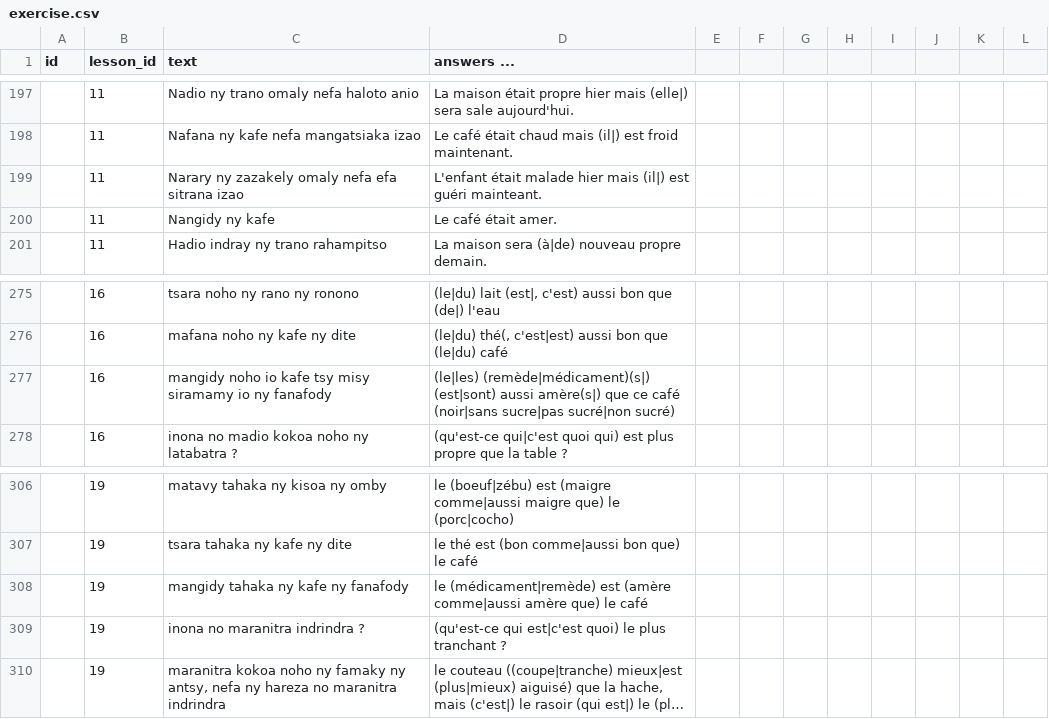
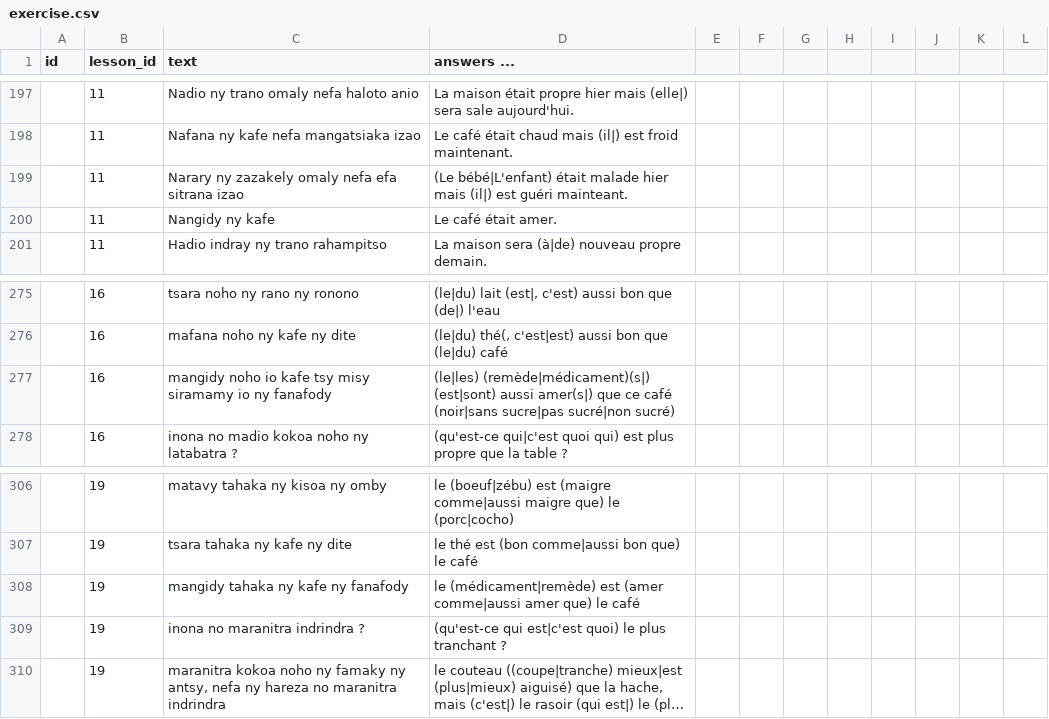
Before and after one commit to simonballuais/duolingros, a CSV file: fixture/exercise.csv, drawn as a sheet; only a part is shown, gaps mark what is left out; long unchanged cells end in …; the diff covers the shown part only.

```diff
--- a/fixture/exercise.csv
+++ b/fixture/exercise.csv
@@ -198,3 +198,3 @@ id;lesson_id;text;answers ...
 ;11;Nafana ny kafe nefa mangatsiaka izao;Le café était chaud mais (il|) est froid maintenant.
-;11;Narary ny zazakely omaly nefa efa sitrana izao;L'enfant était malade hier mais (il|) est guéri mainteant.
+;11;Narary ny zazakely omaly nefa efa sitrana izao;(Le bébé|L'enfant) était malade hier mais (il|) est guéri mainteant.
 ;11;Nangidy ny kafe;Le café était amer.
@@ -276,3 +276,3 @@ id;lesson_id;text;answers ...
 ;16;mafana noho ny kafe ny dite;(le|du) thé(, c'est|est) aussi bon que (le|du) café
-;16;mangidy noho io kafe tsy misy siramamy io ny fanafody;(le|les) (remède|médicament)(s|) (est|sont) aussi amère(s|) que ce café (noir|sans sucre|pas sucré|non sucré)
+;16;mangidy noho io kafe tsy misy siramamy io ny fanafody;(le|les) (remède|médicament)(s|) (est|sont) aussi amer(s|) que ce café (noir|sans sucre|pas sucré|non sucré)
 ;16;inona no madio kokoa noho ny latabatra ?;(qu'est-ce qui|c'est quoi qui) est plus propre que la table ?
@@ -307,3 +307,3 @@ id;lesson_id;text;answers ...
 ;19;tsara tahaka ny kafe ny dite;le thé est (bon comme|aussi bon que) le café
-;19;mangidy tahaka ny kafe ny fanafody;le (médicament|remède) est (amère comme|aussi amère que) le café
+;19;mangidy tahaka ny kafe ny fanafody;le (médicament|remède) est (amer comme|aussi amer que) le café
 ;19;inona no maranitra indrindra ?;(qu'est-ce qui est|c'est quoi) le plus tranchant ?
```
Also changed, not shown: 40 edited cells elsewhere in this file, 3 other files.
